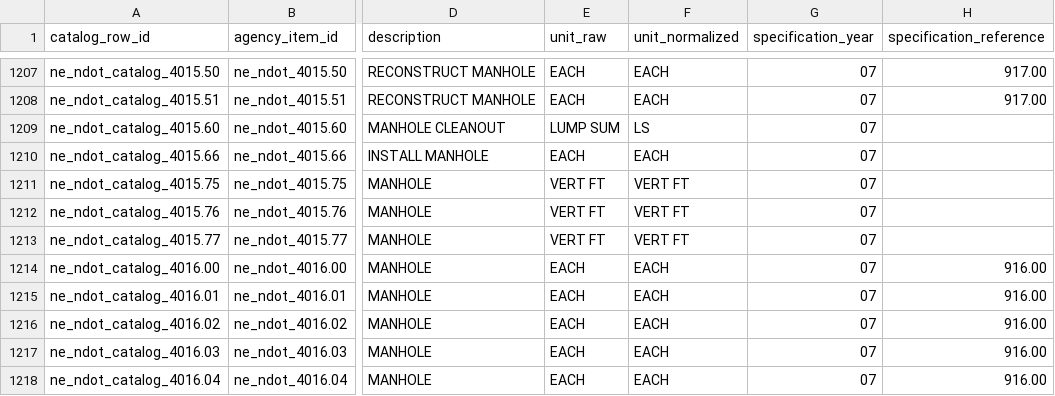
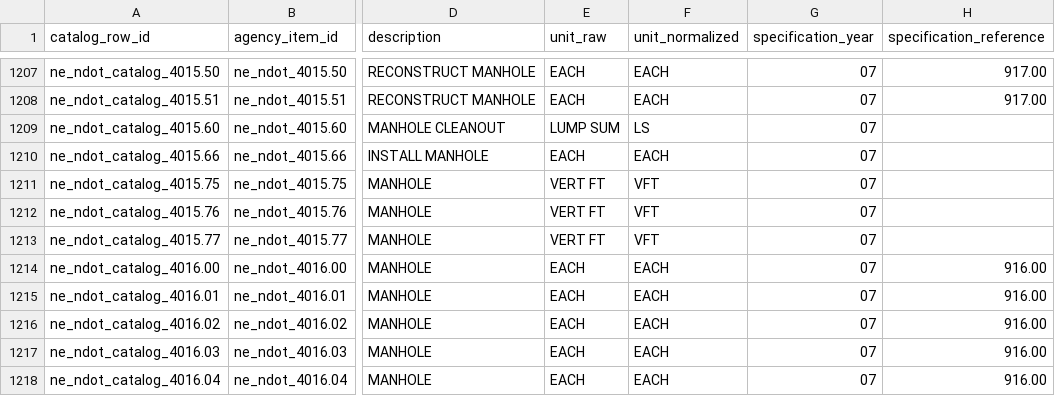
Before and after one commit to caseywalrath/roadway_cost_estimator, a CSV file: data/staging/ne/item_catalog_rows.csv, drawn as a sheet; only a part is shown, gaps mark what is left out; the diff names each change by its address in the sheet, - before the commit and + after, or states it on an @@ line.

```diff
--- a/data/staging/ne/item_catalog_rows.csv
+++ b/data/staging/ne/item_catalog_rows.csv
-F1211:F1213 (unit_normalized): VERT FT
+F1211:F1213 (unit_normalized): VFT
```
Also changed, not shown: 7 other files.
